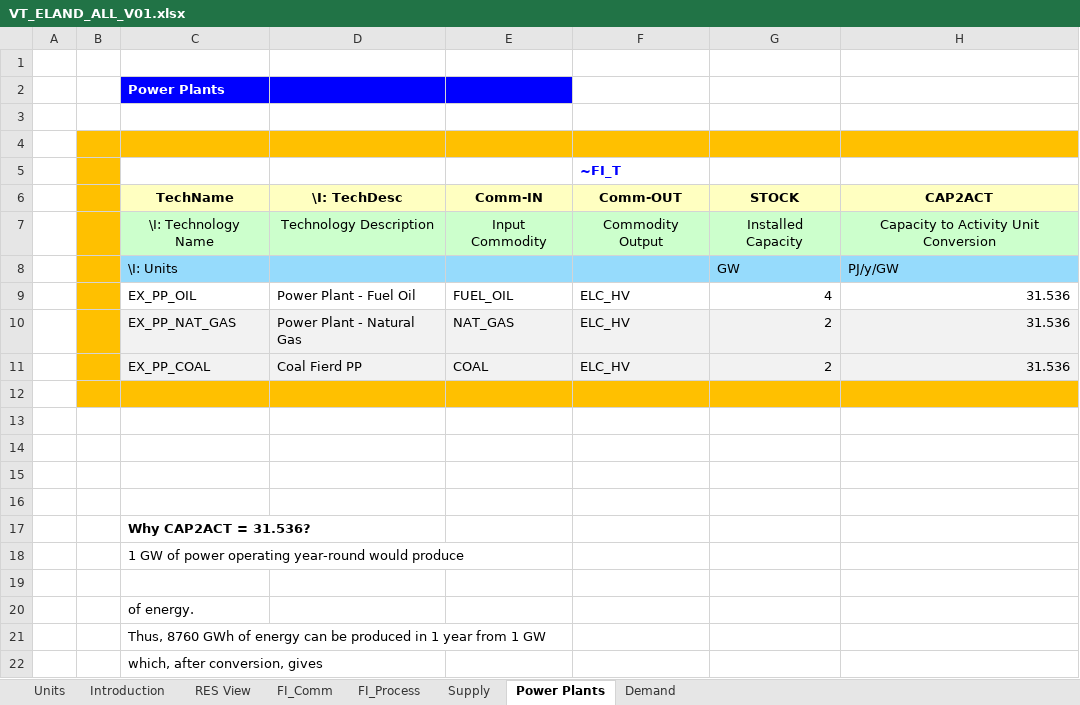
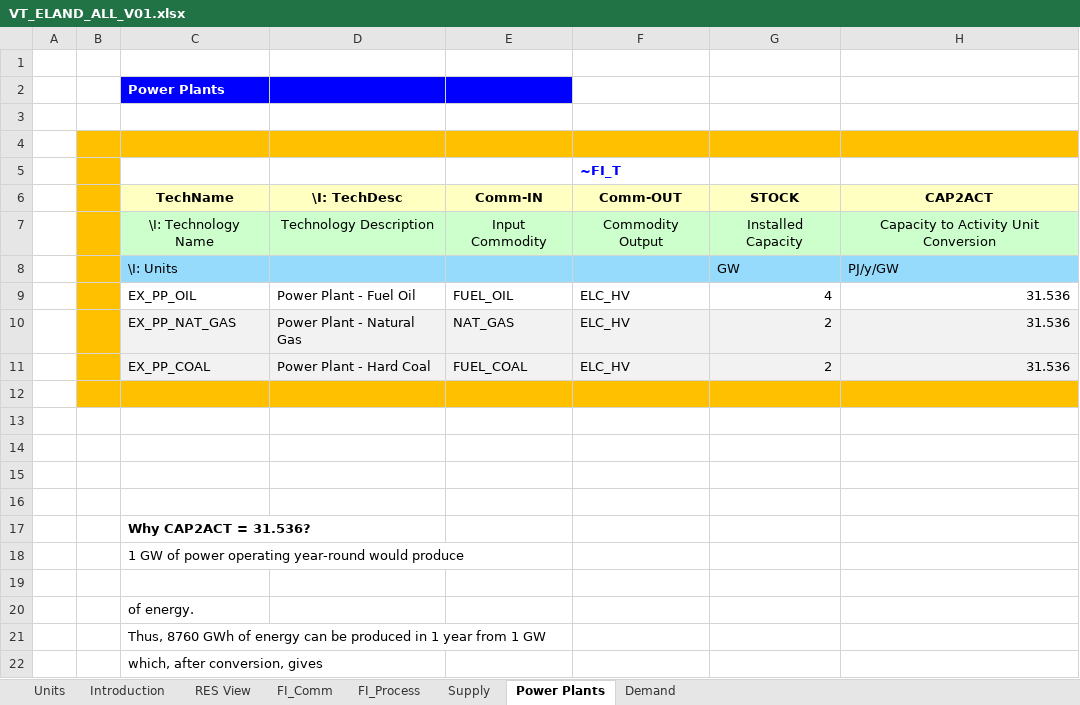
Before and after one commit to Bartosz-Pieszczek/Bartosz-Pieszczek, an Excel workbook: VT_ELAND_ALL_V01.xlsx, sheet Power Plants, drawn as a sheet; only a part is shown; values as stored, in another font and other column widths than the file's, no borders; charts and pictures not drawn; the diff names each change by its address in the sheet, - before the commit and + after, or states it on an @@ line.

```diff
--- a/VT_ELAND_ALL_V01.xlsx (sheet Power Plants)
+++ b/VT_ELAND_ALL_V01.xlsx (sheet Power Plants)
-D11 (\I: TechDesc): Coal Fierd PP
+D11 (\I: TechDesc): Power Plant - Hard Coal
-E11 (Comm-IN): COAL
+E11 (Comm-IN): FUEL_COAL
```
Also changed, not shown: sheet FI_Comm, sheet Supply, sheet FI_Process, formulas that keep their value.
